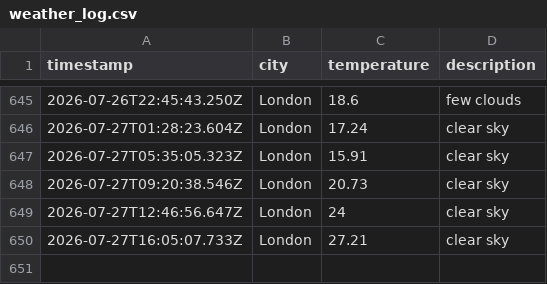
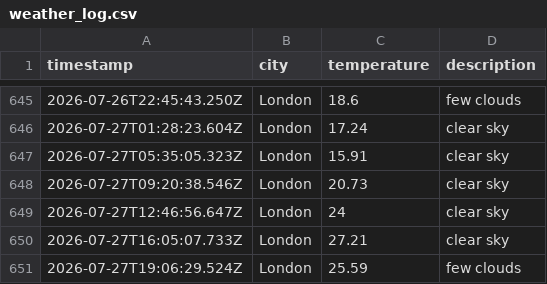
Before and after one commit to mgadhvi/Weather-app-js, a CSV file: data/weather_log.csv, drawn as a sheet; only a part is shown, gaps mark what is left out; the diff names each change by its address in the sheet, - before the commit and + after, or states it on an @@ line.

```diff
--- a/data/weather_log.csv
+++ b/data/weather_log.csv
+row 651: 2026-07-27T19:06:29.524Z | London | 25.59 | few clouds
```
Also changed, not shown: 1 other file.
